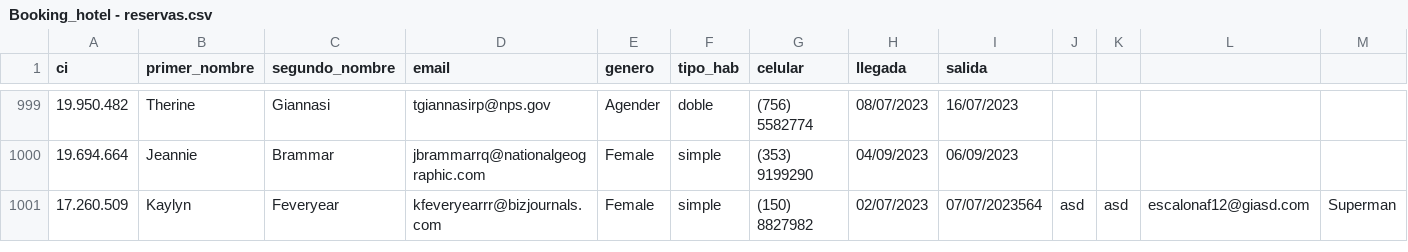
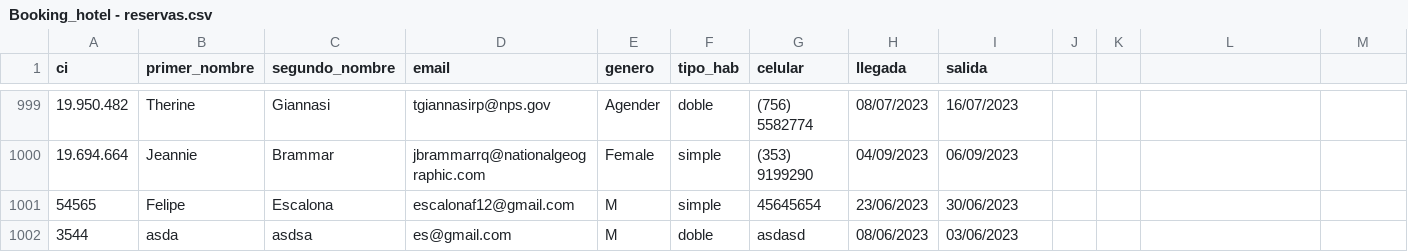
Before and after one commit to trilord243/proyecto-estructuras-2, a CSV file: Booking_hotel - reservas.csv, drawn as a sheet; only a part is shown, gaps mark what is left out; removed rows and columns are numbered as before the commit, all else as after; rows hold the shown columns only; the diff names each change by its address in the sheet, - before the commit and + after, or states it on an @@ line.

```diff
--- a/Booking_hotel - reservas.csv
+++ b/Booking_hotel - reservas.csv
-row 1001: 17.260.509 | Kaylyn | Feveryear | kfeveryearrr@bizjournals.com | Female | simple | (150) 8827982 | 02/07/2023 | 07/07/2023564 | asd | asd | escalonaf12@giasd.com | Superman
+row 1001: 54565 | Felipe | Escalona | escalonaf12@gmail.com | M | simple | 45645654 | 23/06/2023 | 30/06/2023
+row 1002: 3544 | asda | asdsa | es@gmail.com | M | doble | asdasd | 08/06/2023 | 03/06/2023
```
Also changed, not shown: 4 other files.
